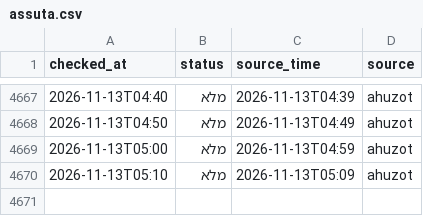
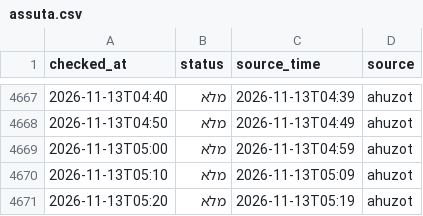
Before and after one commit to dorelazar/track-parking, a CSV file: assuta.csv, drawn as a sheet; only a part is shown, gaps mark what is left out; the diff names each change by its address in the sheet, - before the commit and + after, or states it on an @@ line.

```diff
--- a/assuta.csv
+++ b/assuta.csv
+row 4671: 2026-11-13T05:20 | מלא | 2026-11-13T05:19 | ahuzot
```
Also changed, not shown: basel.csv.
